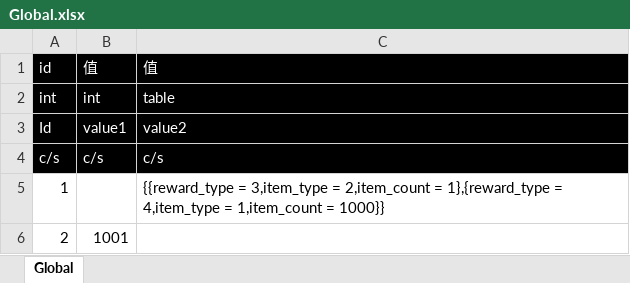
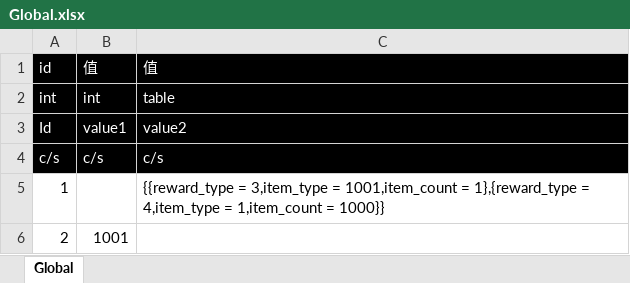
Before and after one commit to literwave/tools, an Excel workbook: excel/excel/Global.xlsx, sheet Global, drawn as a sheet; values as stored, in another font and other column widths than the file's, no borders; the diff names each change by its address in the sheet, - before the commit and + after, or states it on an @@ line.

```diff
--- a/excel/excel/Global.xlsx (sheet Global)
+++ b/excel/excel/Global.xlsx (sheet Global)
-C5: …3,item_type = 2,item_count = 1},{reward_type…
+C5: …3,item_type = 1001,item_count = 1},{reward_type…
```
Also changed, not shown: 1 other file.
